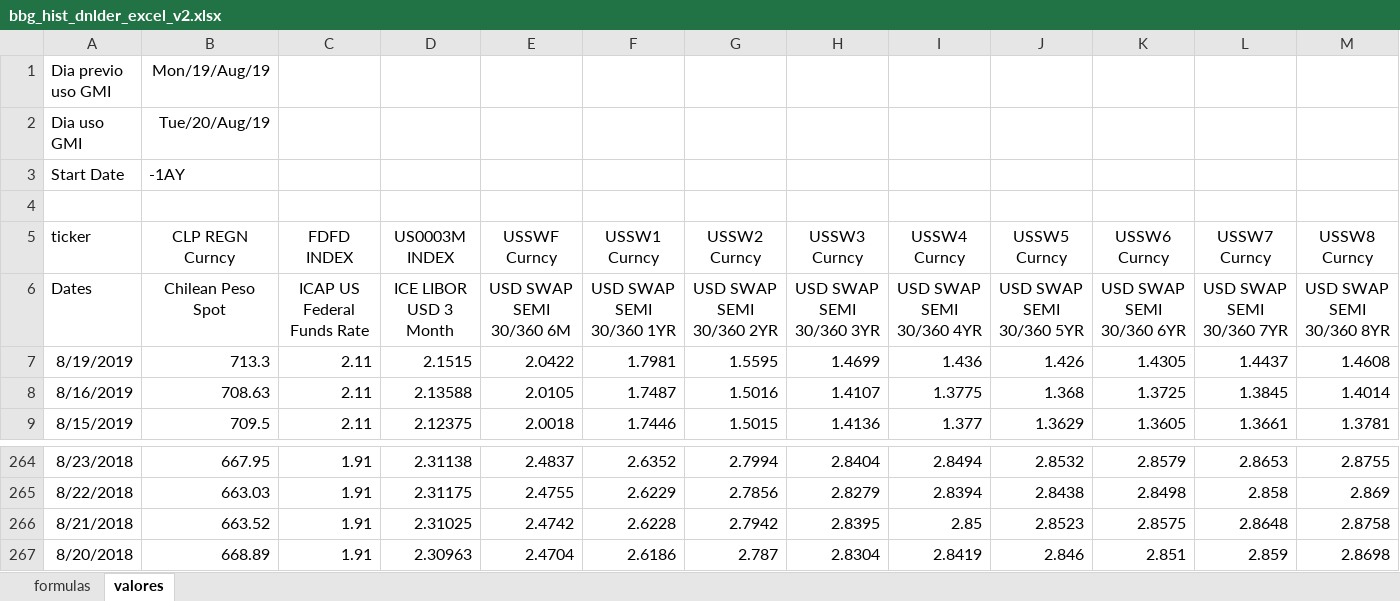
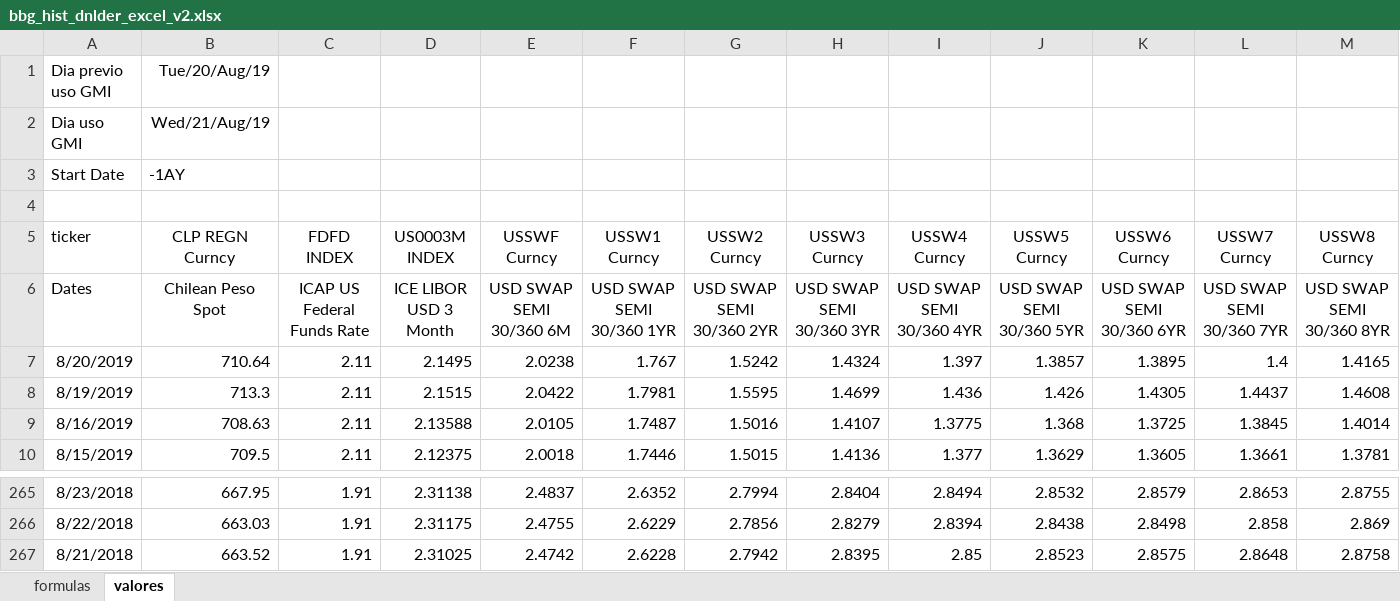
Before and after one commit to claudio-oj/global-markets-i, an Excel workbook: batch/bbg_hist_dnlder_excel_v2.xlsx, sheet valores, drawn as a sheet; only a part is shown, gaps mark what is left out; values as stored, in another font and other column widths than the file's, no borders; removed rows and columns are numbered as before the commit, all else as after; rows hold the shown columns only; the diff names each change by its address in the sheet, - before the commit and + after, or states it on an @@ line.

Commit message:
batch update

```diff
--- a/batch/bbg_hist_dnlder_excel_v2.xlsx (sheet valores)
+++ b/batch/bbg_hist_dnlder_excel_v2.xlsx (sheet valores)
-B1 (CLP REGN Curncy): Mon/19/Aug/19
+B1 (CLP REGN Curncy): Tue/20/Aug/19
-B2 (CLP REGN Curncy): Tue/20/Aug/19
+B2 (CLP REGN Curncy): Wed/21/Aug/19
+row 7: 8/20/2019 | 710.64 | 2.11 | 2.1495 | 2.0238 | 1.767 | 1.5242 | 1.4324 | 1.397 | 1.3857 | 1.3895 | 1.4 | 1.4165
-row 267: 8/20/2018 | 668.89 | 1.91 | 2.30963 | 2.4704 | 2.6186 | 2.787 | 2.8304 | 2.8419 | 2.846 | 2.851 | 2.859 | 2.8698
```
Also changed, not shown: 12 other files.
